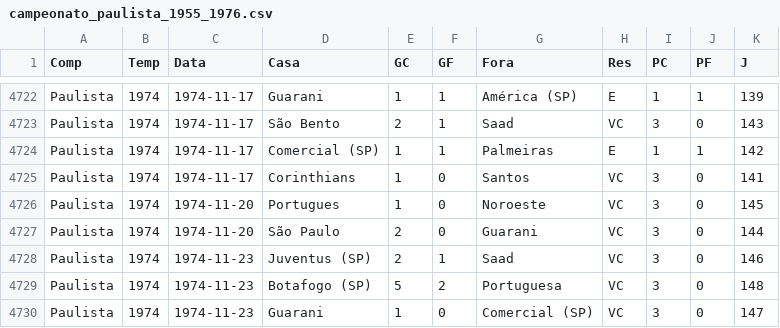
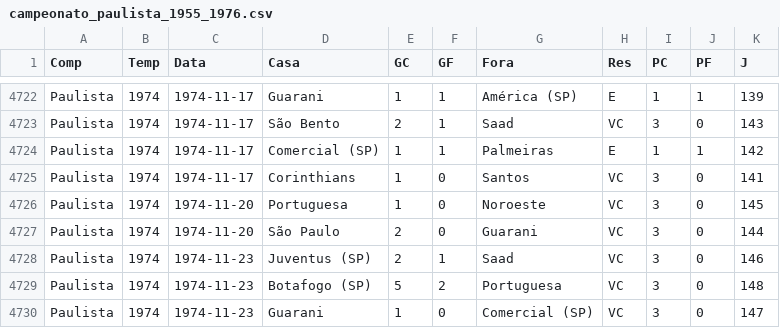
Before and after one commit to JotapeJorge/corinthians-data-analysis, a CSV file: data/csv/paulista/campeonato_paulista_1955_1976.csv (was Data/campeonato_paulista_1955_1976.csv), drawn as a sheet; only a part is shown, gaps mark what is left out.

```diff
--- a/Data/campeonato_paulista_1955_1976.csv
+++ b/data/csv/paulista/campeonato_paulista_1955_1976.csv
@@ -4725,3 +4725,3 @@ Paulista,1974,1974-11-17,Comercial (SP),1,1,Palmeiras,E,1,1,142
 Paulista,1974,1974-11-17,Corinthians,1,0,Santos,VC,3,0,141
-Paulista,1974,1974-11-20,Portugues,1,0,Noroeste,VC,3,0,145
+Paulista,1974,1974-11-20,Portuguesa,1,0,Noroeste,VC,3,0,145
 Paulista,1974,1974-11-20,São Paulo,2,0,Guarani,VC,3,0,144
```
Also changed, not shown: 77 other files.
